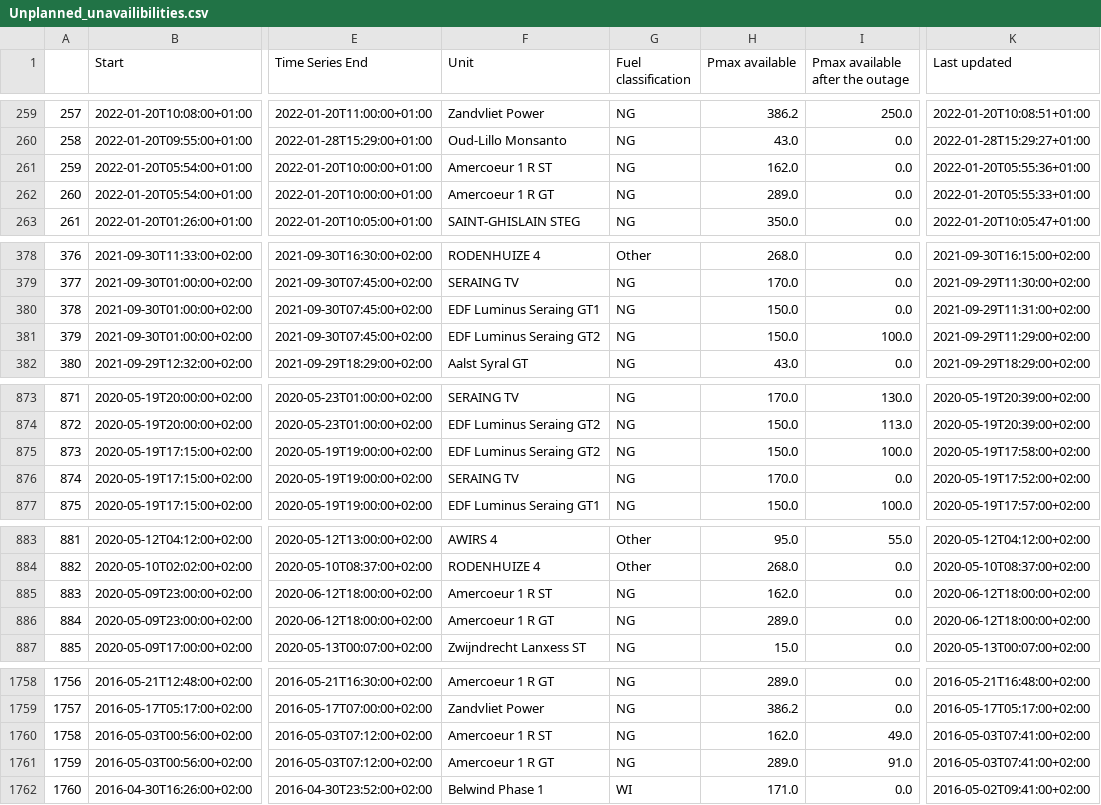
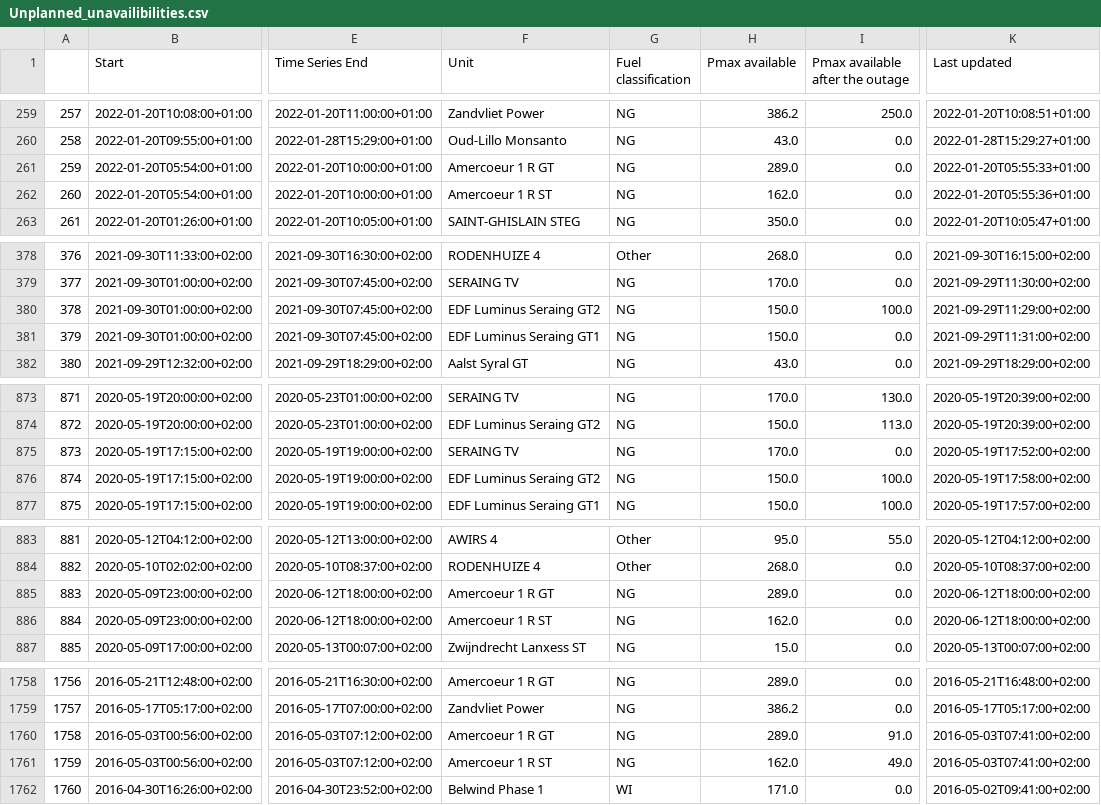
Before and after one commit to journinho/elia-opendata, a CSV file: Unplanned_unavailibilities.csv, drawn as a sheet; only a part is shown, gaps mark what is left out; the diff covers the shown part only; the diff names each change by its address in the sheet, - before the commit and + after, or states it on an @@ line.

```diff
--- a/Unplanned_unavailibilities.csv
+++ b/Unplanned_unavailibilities.csv
-F261 (Unit): Amercoeur 1 R ST
+F261 (Unit): Amercoeur 1 R GT
-H261 (Pmax available): 162.0
+H261 (Pmax available): 289.0
-K261 (Last updated): 2022-01-20T05:55:36+01:00
+K261 (Last updated): 2022-01-20T05:55:33+01:00
-F262 (Unit): Amercoeur 1 R GT
+F262 (Unit): Amercoeur 1 R ST
-H262 (Pmax available): 289.0
+H262 (Pmax available): 162.0
-K262 (Last updated): 2022-01-20T05:55:33+01:00
+K262 (Last updated): 2022-01-20T05:55:36+01:00
-F380 (Unit): EDF Luminus Seraing GT1
+F380 (Unit): EDF Luminus Seraing GT2
-I380 (Pmax available after the outage): 0.0
+I380 (Pmax available after the outage): 100.0
-K380 (Last updated): 2021-09-29T11:31:00+02:00
+K380 (Last updated): 2021-09-29T11:29:00+02:00
-F381 (Unit): EDF Luminus Seraing GT2
+F381 (Unit): EDF Luminus Seraing GT1
-I381 (Pmax available after the outage): 100.0
+I381 (Pmax available after the outage): 0.0
-K381 (Last updated): 2021-09-29T11:29:00+02:00
+K381 (Last updated): 2021-09-29T11:31:00+02:00
-F875 (Unit): EDF Luminus Seraing GT2
+F875 (Unit): SERAING TV
-H875 (Pmax available): 150.0
+H875 (Pmax available): 170.0
-I875 (Pmax available after the outage): 100.0
+I875 (Pmax available after the outage): 0.0
-K875 (Last updated): 2020-05-19T17:58:00+02:00
+K875 (Last updated): 2020-05-19T17:52:00+02:00
-F876 (Unit): SERAING TV
+F876 (Unit): EDF Luminus Seraing GT2
-H876 (Pmax available): 170.0
+H876 (Pmax available): 150.0
-I876 (Pmax available after the outage): 0.0
+I876 (Pmax available after the outage): 100.0
-K876 (Last updated): 2020-05-19T17:52:00+02:00
+K876 (Last updated): 2020-05-19T17:58:00+02:00
-F885 (Unit): Amercoeur 1 R ST
+F885 (Unit): Amercoeur 1 R GT
-H885 (Pmax available): 162.0
+H885 (Pmax available): 289.0
-F886 (Unit): Amercoeur 1 R GT
+F886 (Unit): Amercoeur 1 R ST
-H886 (Pmax available): 289.0
+H886 (Pmax available): 162.0
-F1760 (Unit): Amercoeur 1 R ST
+F1760 (Unit): Amercoeur 1 R GT
-H1760 (Pmax available): 162.0
+H1760 (Pmax available): 289.0
-I1760 (Pmax available after the outage): 49.0
+I1760 (Pmax available after the outage): 91.0
-F1761 (Unit): Amercoeur 1 R GT
+F1761 (Unit): Amercoeur 1 R ST
-H1761 (Pmax available): 289.0
+H1761 (Pmax available): 162.0
-I1761 (Pmax available after the outage): 91.0
+I1761 (Pmax available after the outage): 49.0
```
Also changed, not shown: 79 edited cells elsewhere in this file.
